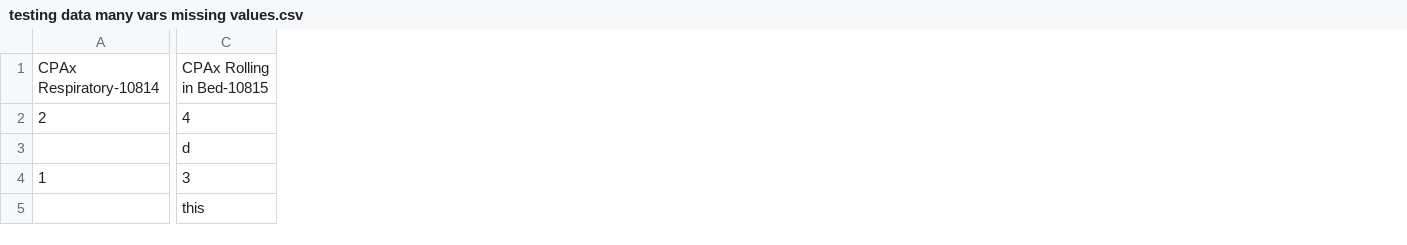
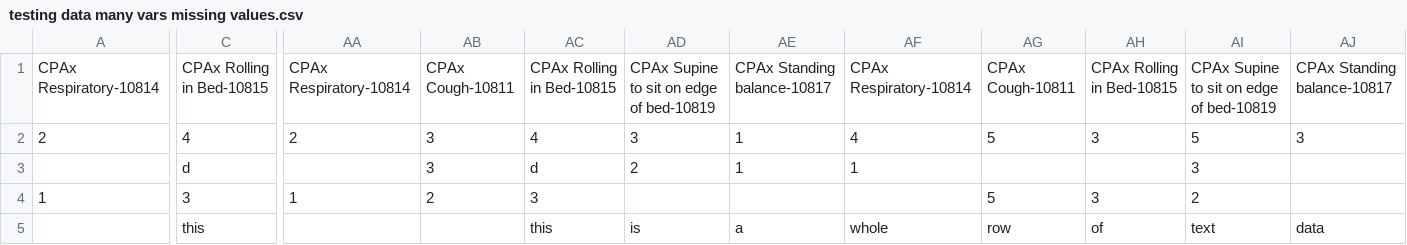
Before and after one commit to luckychan12/COMP3000-ICU-Data-Visualisation, a CSV file: SampleDataFiles/testing data many vars missing values.csv, drawn as a sheet; only a part is shown, gaps mark what is left out; the diff covers the shown part only; the diff names each change by its address in the sheet, - before the commit and + after, or states it on an @@ line.

```diff
--- a/SampleDataFiles/testing data many vars missing values.csv
+++ b/SampleDataFiles/testing data many vars missing values.csv
+column AA, rows 1-4: CPAx Respiratory-10814 | 2 |  | 1
+column AB, rows 1-4: CPAx Cough-10811 | 3 | 3 | 2
+column AC, rows 1-5: CPAx Rolling in Bed-10815 | 4 | d | 3 | this
+column AD, rows 1-5: CPAx Supine to sit on edge of bed-10819 | 3 | 2 |  | is
+column AE, rows 1-5: CPAx Standing balance-10817 | 1 | 1 |  | a
+column AF, rows 1-5: CPAx Respiratory-10814 | 4 | 1 |  | whole
+column AG, rows 1-5: CPAx Cough-10811 | 5 |  | 5 | row
+column AH, rows 1-5: CPAx Rolling in Bed-10815 | 3 |  | 3 | of
+column AI, rows 1-5: CPAx Supine to sit on edge of bed-10819 | 5 | 3 | 2 | text
+column AJ, rows 1-5: CPAx Standing balance-10817 | 3 |  |  | data
```
Also changed, not shown: 16 added columns elsewhere in this file, 6 other files.
